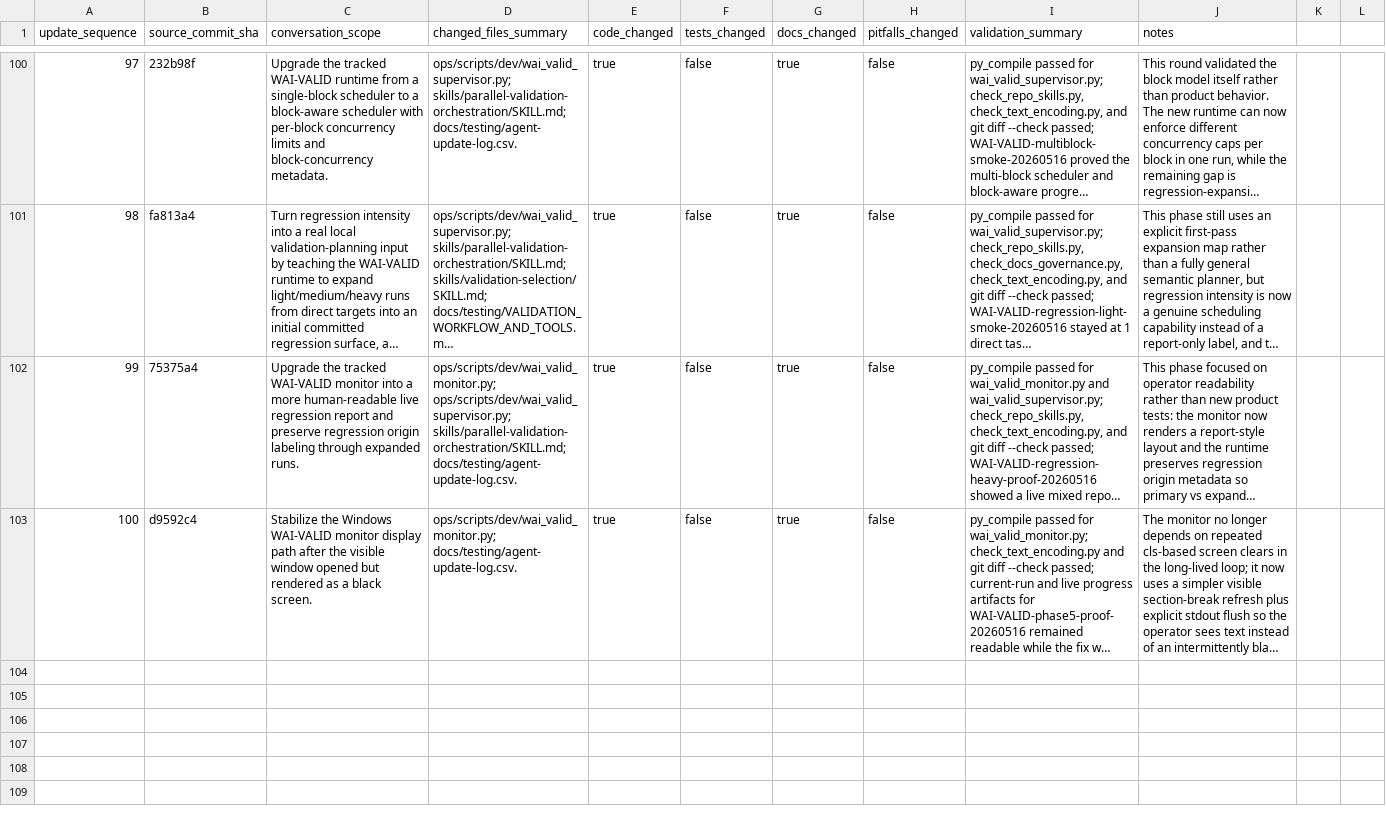
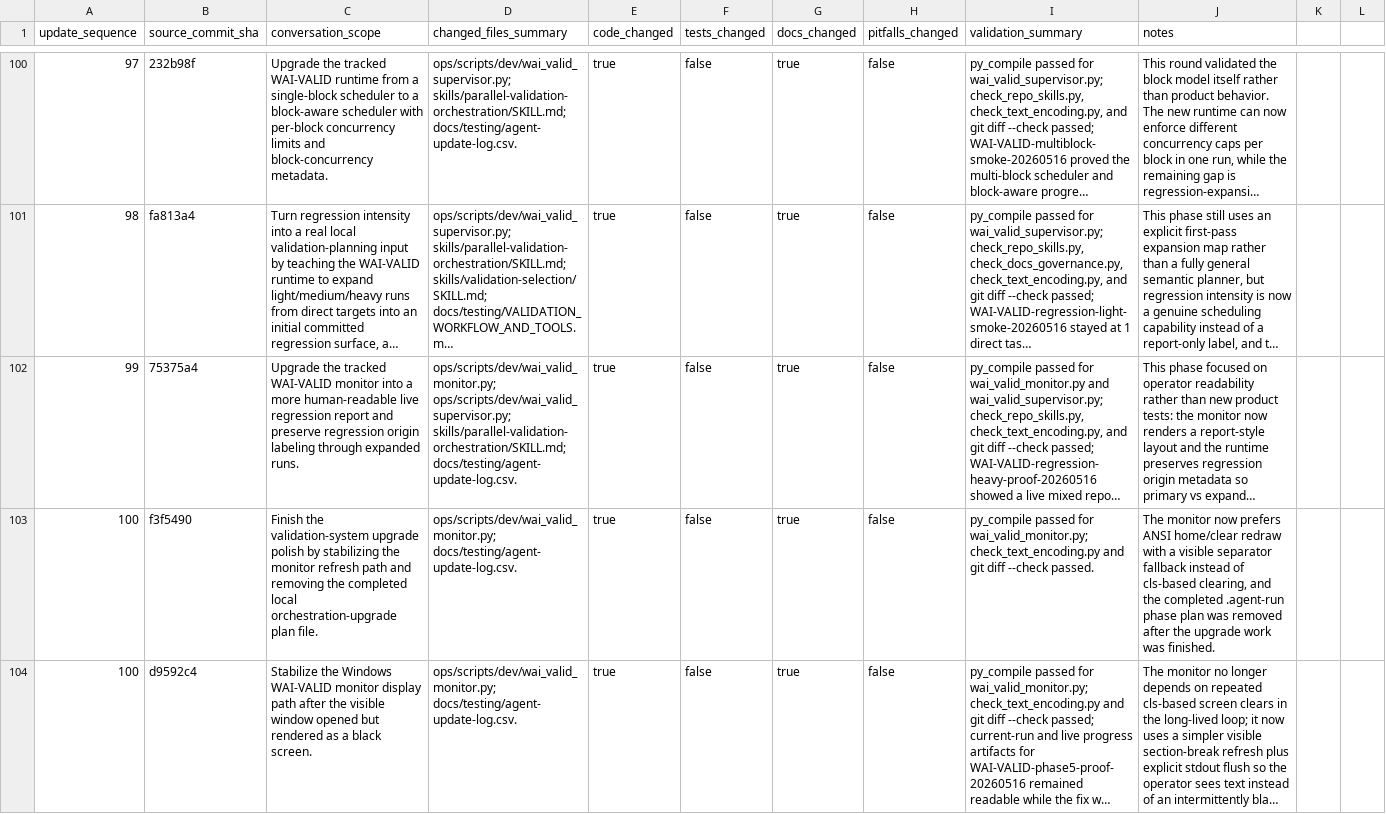
Before and after one commit to YinzhuCheng/wailearning, a CSV file: docs/testing/agent-update-log.csv, drawn as a sheet; only a part is shown, gaps mark what is left out; long unchanged cells end in …; the diff names each change by its address in the sheet, - before the commit and + after, or states it on an @@ line.

Commit message:
chore: finalize validation monitor polish

```diff
--- a/docs/testing/agent-update-log.csv
+++ b/docs/testing/agent-update-log.csv
+row 103: 100 | f3f5490 | Finish the validation-system upgrade polish by stabilizing the monitor refresh path and removing the completed local orchestration-upgrade plan file. | ops/scripts/dev/wai_valid_monitor.py; docs/testing/agent-update-log.csv. | true | false | true | false | py_compile passed for wai_valid_monitor.py; check_text_encoding.py and git diff --check passed. | The monitor now prefers ANSI home/clear redraw with a visible separator fallback instead of cls-based clearing, and the completed .agent-run phase plan was removed after the upgrade work was finished.
```
Also changed, not shown: 1 other file.
